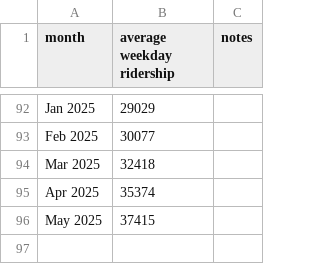
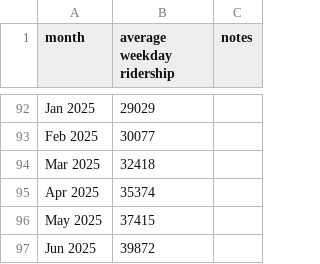
Before and after one commit to iechevarria/caltrain-ridership, a CSV file: ridership.csv, drawn as a sheet; only a part is shown, gaps mark what is left out.

```diff
--- a/ridership.csv
+++ b/ridership.csv
@@ -96 +96,2 @@ Apr 2025,35374,
 May 2025,37415,
+Jun 2025,39872,
```
Also changed, not shown: 3 other files.
